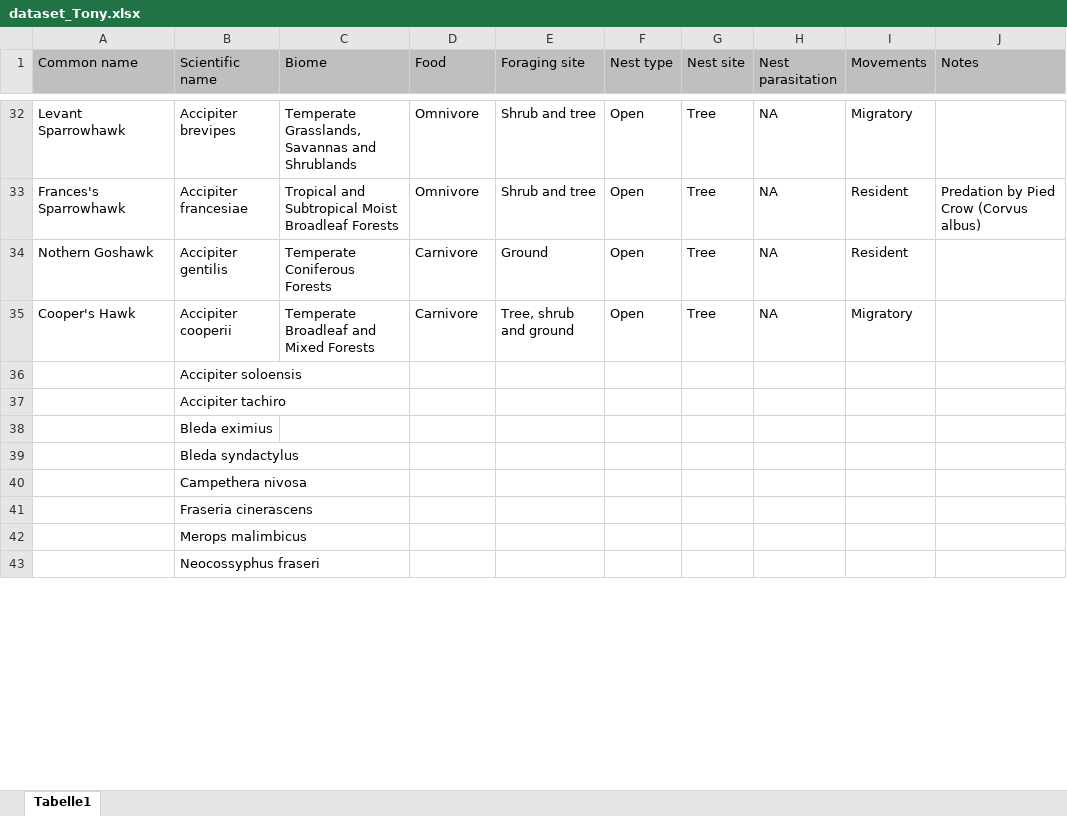
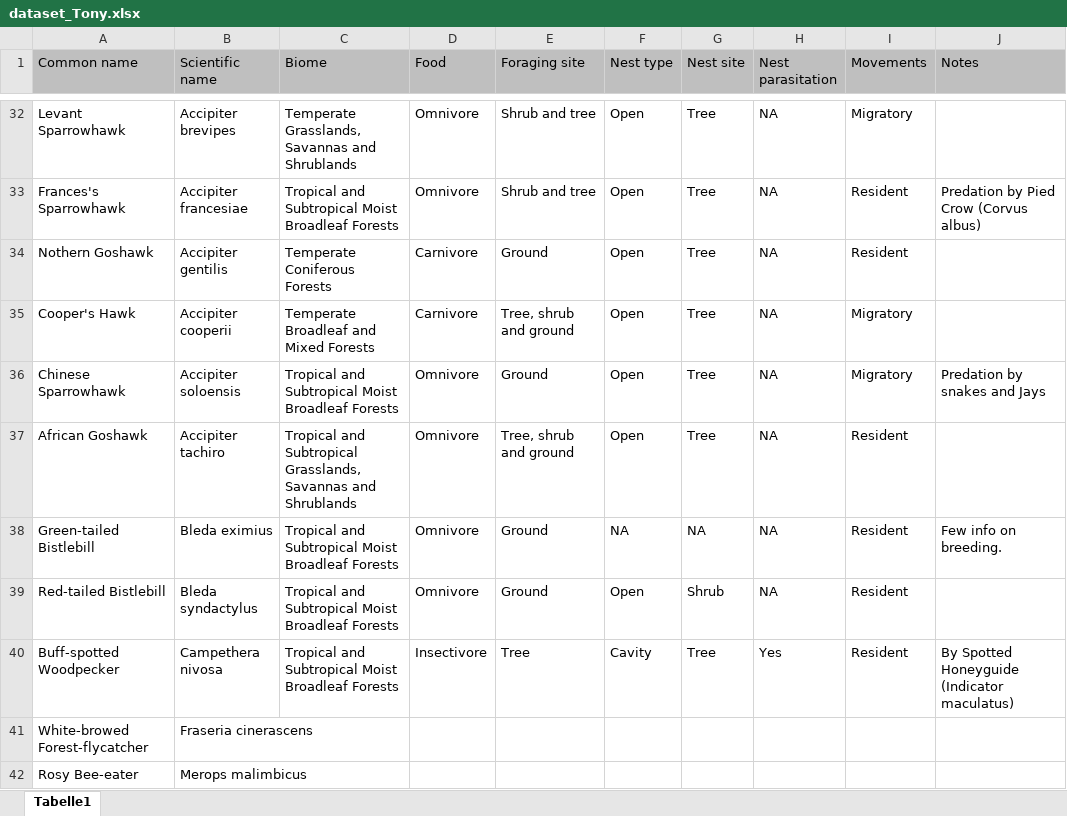
Before and after one commit to mottensmann/AvianParasites, an Excel workbook: data/dataset_Tony.xlsx, sheet Tabelle1, drawn as a sheet; only a part is shown, gaps mark what is left out; values as stored, in another font and other column widths than the file's, no borders; removed rows and columns are numbered as before the commit, all else as after; the diff covers the shown part only; the diff names each change by its address in the sheet, - before the commit and + after, or states it on an @@ line.

Commit message:
Update dataset_Tony.xlsx

```diff
--- a/data/dataset_Tony.xlsx (sheet Tabelle1)
+++ b/data/dataset_Tony.xlsx (sheet Tabelle1)
-A36 (Common name): (empty)
+A36 (Common name): Chinese Sparrowhawk
-C36 (Biome): (empty)
+C36 (Biome): Tropical and Subtropical Moist Broadleaf Forests
-D36:D39 (Food): (empty)
+D36:D39 (Food): Omnivore
-E36 (Foraging site): (empty)
+E36 (Foraging site): Ground
-F36:F37 (Nest type): (empty)
+F36:F37 (Nest type): Open
-G36:G37 (Nest site): (empty)
+G36:G37 (Nest site): Tree
-H36:H39 (Nest parasitation): (empty)
+H36:H39 (Nest parasitation): NA
-I36 (Movements): (empty)
+I36 (Movements): Migratory
-J36 (Notes): (empty)
+J36 (Notes): Predation by snakes and Jays
-A37 (Common name): (empty)
+A37 (Common name): African Goshawk
-C37 (Biome): (empty)
+C37 (Biome): Tropical and Subtropical Grasslands, Savannas and Shrublands
-E37 (Foraging site): (empty)
+E37 (Foraging site): Tree, shrub and ground
-I37:I40 (Movements): (empty)
+I37:I40 (Movements): Resident
-A38 (Common name): (empty)
+A38 (Common name): Green-tailed Bistlebill
-C38:C40 (Biome): (empty)
+C38:C40 (Biome): Tropical and Subtropical Moist Broadleaf Forests
-E38:E39 (Foraging site): (empty)
+E38:E39 (Foraging site): Ground
-F38 (Nest type): (empty)
+F38 (Nest type): NA
-G38 (Nest site): (empty)
+G38 (Nest site): NA
-J38 (Notes): (empty)
+J38 (Notes): Few info on breeding.
-A39 (Common name): (empty)
+A39 (Common name): Red-tailed Bistlebill
-F39 (Nest type): (empty)
+F39 (Nest type): Open
-G39 (Nest site): (empty)
+G39 (Nest site): Shrub
-A40 (Common name): (empty)
+A40 (Common name): Buff-spotted Woodpecker
-D40 (Food): (empty)
+D40 (Food): Insectivore
-E40 (Foraging site): (empty)
+E40 (Foraging site): Tree
-F40 (Nest type): (empty)
+F40 (Nest type): Cavity
-G40 (Nest site): (empty)
+G40 (Nest site): Tree
-H40 (Nest parasitation): (empty)
+H40 (Nest parasitation): Yes
-J40 (Notes): (empty)
+J40 (Notes): By Spotted Honeyguide (Indicator maculatus)
-A41 (Common name): (empty)
+A41 (Common name): White-browed Forest-flycatcher
-A42 (Common name): (empty)
+A42 (Common name): Rosy Bee-eater
-row 43:  | Neocossyphus fraseri
```
Also changed, not shown: 2 added rows, 2 removed rows and 156 edited cells elsewhere in this sheet.
